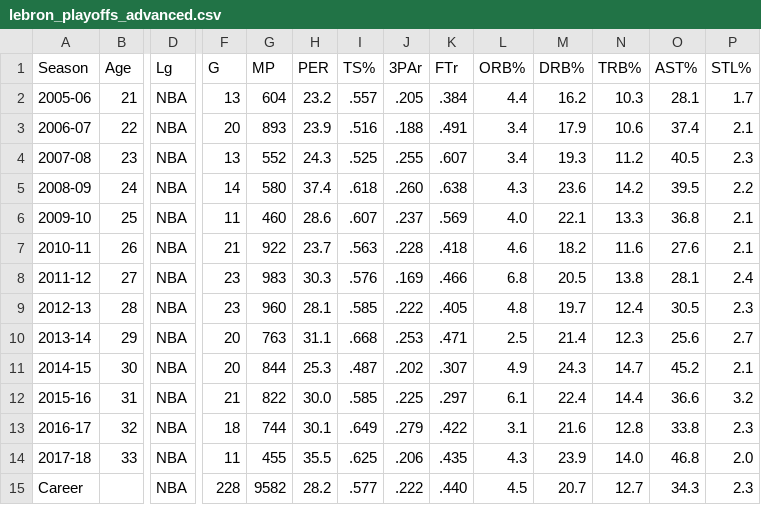
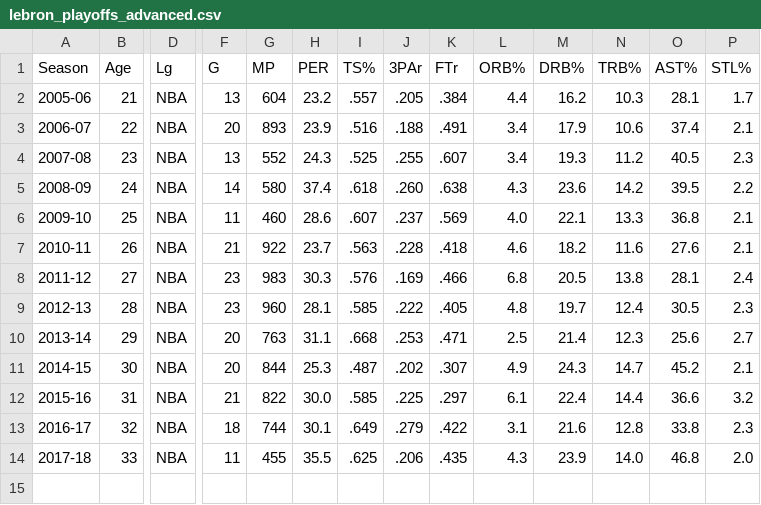
Before and after one commit to pomber/playofflebron, a CSV file: datasets/lebron_playoffs_advanced.csv, drawn as a sheet; only a part is shown, gaps mark what is left out; rows hold the shown columns only; the diff names each change by its address in the sheet, - before the commit and + after, or states it on an @@ line.

```diff
--- a/datasets/lebron_playoffs_advanced.csv
+++ b/datasets/lebron_playoffs_advanced.csv
-row 15: Career |  | NBA | 228 | 9582 | 28.2 | .577 | .222 | .440 | 4.5 | 20.7 | 12.7 | 34.3 | 2.3
```
Also changed, not shown: datasets/lebron_playoffs_totals.csv, 6 other files.
